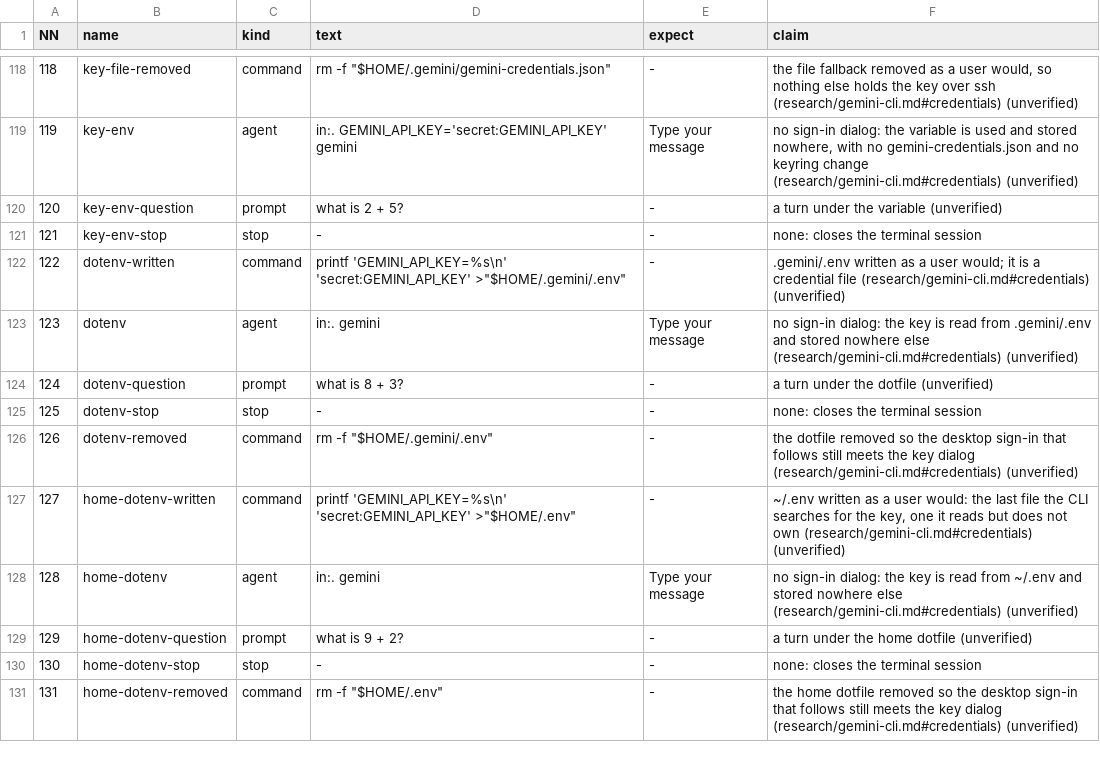
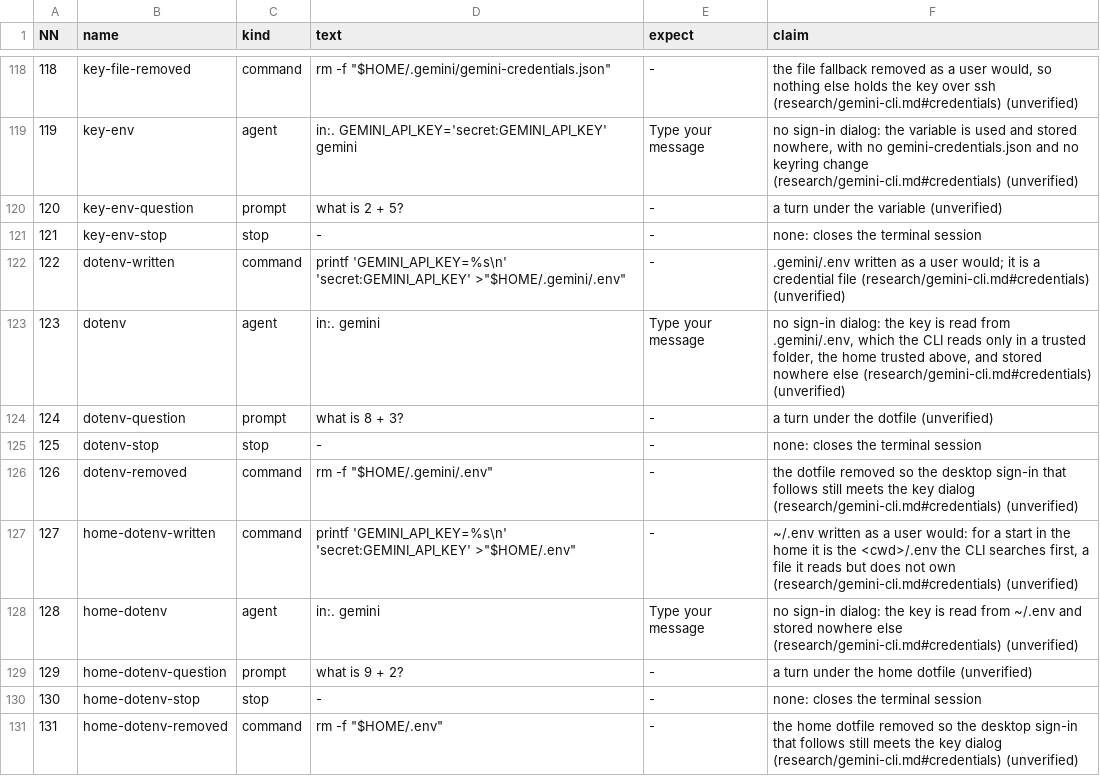
Before and after one commit to seanthegeek/doubleagent, a TSV file: lab/round/agents/gemini-cli/steps.tsv, drawn as a sheet; only a part is shown, gaps mark what is left out; the diff covers the shown part only.

```diff
--- a/lab/round/agents/gemini-cli/steps.tsv
+++ b/lab/round/agents/gemini-cli/steps.tsv
@@ -122,3 +122,3 @@ NN	name	kind	text	expect	claim
 122	dotenv-written	command	printf 'GEMINI_API_KEY=%s\n' 'secret:GEMINI_API_KEY' >"$HOME/.gemini/.env"	-	.gemini/.env written as a user would; it is a credential file (research/gemini-cli.md#credentials) (unverified)
-123	dotenv	agent	in:. gemini	Type your message	no sign-in dialog: the key is read from .gemini/.env and stored nowhere else (research/gemini-cli.md#credentials) (unverified)
+123	dotenv	agent	in:. gemini	Type your message	no sign-in dialog: the key is read from .gemini/.env, which the CLI reads only in a trusted folder, the home trusted above, and stored nowhere else (research/gemini-cli.md#credentials) (unverified)
 124	dotenv-question	prompt	what is 8 + 3?	-	a turn under the dotfile (unverified)
@@ -126,3 +126,3 @@ NN	name	kind	text	expect	claim
 126	dotenv-removed	command	rm -f "$HOME/.gemini/.env"	-	the dotfile removed so the desktop sign-in that follows still meets the key dialog (research/gemini-cli.md#credentials) (unverified)
-127	home-dotenv-written	command	printf 'GEMINI_API_KEY=%s\n' 'secret:GEMINI_API_KEY' >"$HOME/.env"	-	~/.env written as a user would: the last file the CLI searches for the key, one it reads but does not own (research/gemini-cli.md#credentials) (unverified)
+127	home-dotenv-written	command	printf 'GEMINI_API_KEY=%s\n' 'secret:GEMINI_API_KEY' >"$HOME/.env"	-	~/.env written as a user would: for a start in the home it is the <cwd>/.env the CLI searches first, a file it reads but does not own (research/gemini-cli.md#credentials) (unverified)
 128	home-dotenv	agent	in:. gemini	Type your message	no sign-in dialog: the key is read from ~/.env and stored nowhere else (research/gemini-cli.md#credentials) (unverified)
```
Also changed, not shown: 3 edited cells elsewhere in this file, 6 other files.
